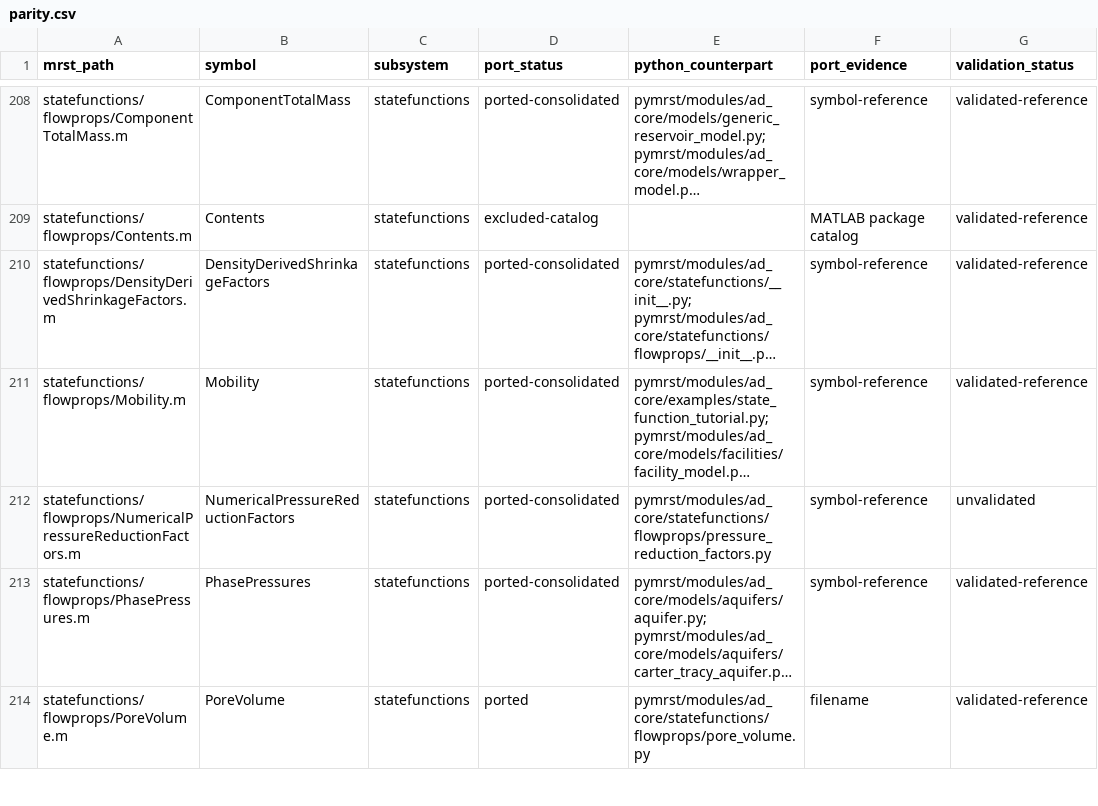
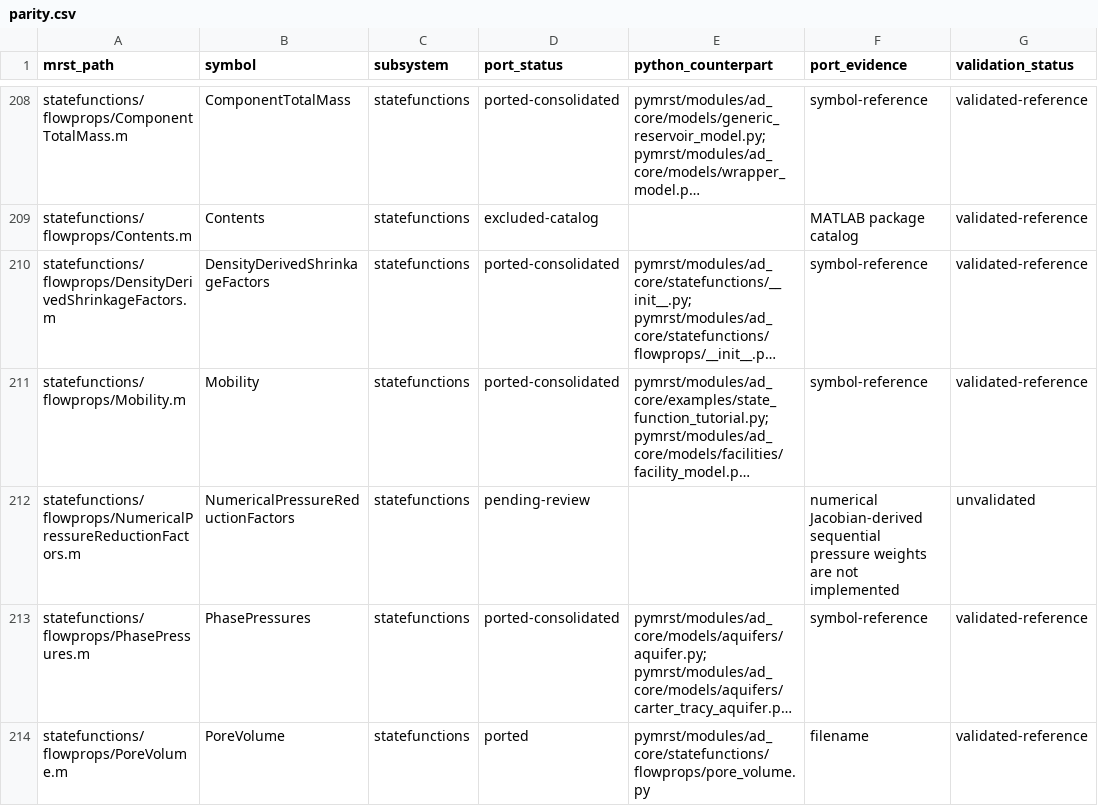
Before and after one commit to Neroogod/PyMRST, a CSV file: docs/ad_core/parity.csv, drawn as a sheet; only a part is shown, gaps mark what is left out; long unchanged cells end in …; the diff names each change by its address in the sheet, - before the commit and + after, or states it on an @@ line.

Commit message:
Correct numerical pressure reduction parity status

```diff
--- a/docs/ad_core/parity.csv
+++ b/docs/ad_core/parity.csv
-D212 (port_status): ported-consolidated
+D212 (port_status): pending-review
-E212 (python_counterpart): pymrst/modules/ad_core/statefunctions/flowprops/pressure_reduction_factors.py
+E212 (python_counterpart): (empty)
-F212 (port_evidence): symbol-reference
+F212 (port_evidence): numerical Jacobian-derived sequential pressure weights are not implemented
```
Also changed, not shown: 2 other files.
